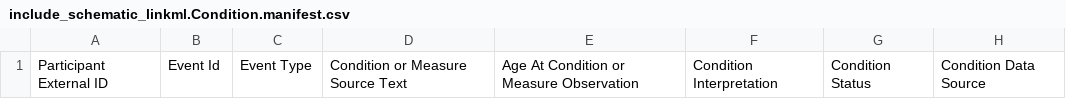
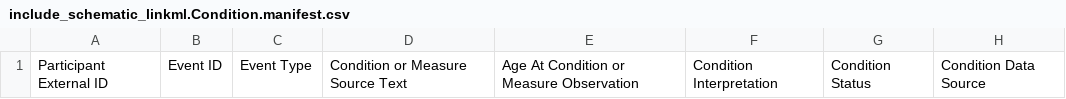
Before and after one commit to include-dcc/include-linkml, a CSV file: src/data/schematic/include_schematic_linkml.Condition.manifest.csv, drawn as a sheet; only a part is shown; the diff names each change by its address in the sheet, - before the commit and + after, or states it on an @@ line.

```diff
--- a/src/data/schematic/include_schematic_linkml.Condition.manifest.csv
+++ b/src/data/schematic/include_schematic_linkml.Condition.manifest.csv
-B1: Event Id
+B1: Event ID
```
Also changed, not shown: src/data/schematic/include_schematic_linkml.Biospecimen.manifest.csv, 8 other files.
